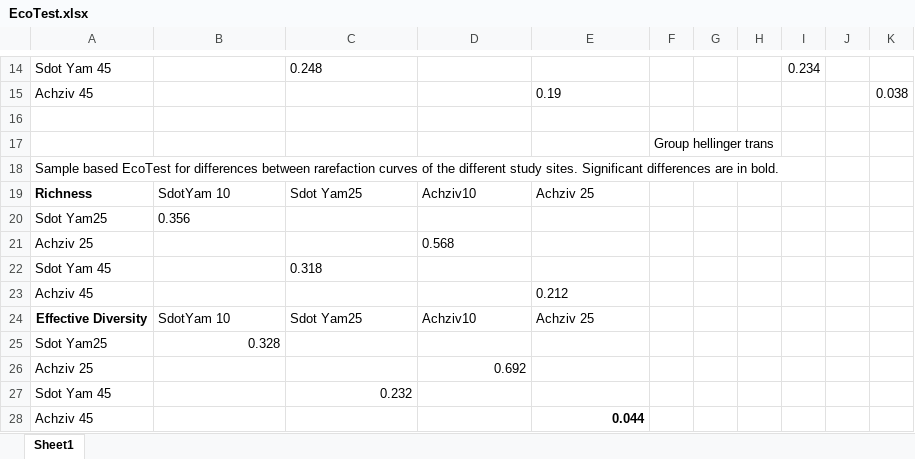
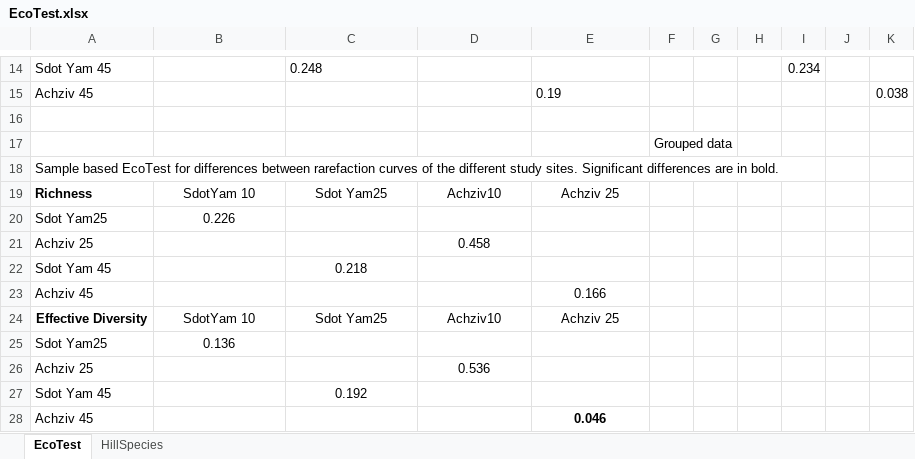
Before and after one commit to aatsemel/MKMRS_fish_10tomesophotic, an Excel workbook: EcoTest.xlsx, sheet EcoTest, drawn as a sheet; only a part is shown, gaps mark what is left out; values as stored, in another font and other column widths than the file's, no borders; the diff names each change by its address in the sheet, - before the commit and + after, or states it on an @@ line.

```diff
--- a/EcoTest.xlsx (sheet EcoTest)
+++ b/EcoTest.xlsx (sheet EcoTest)
-sheet tab: Sheet1
+sheet tab: EcoTest
+sheet tab: HillSpecies
-F17: Group hellinger trans
+F17: Grouped data
-B19:E19 alignment: left
+B19:E19 alignment: center
-B20: 0.356
+B20: 0.226
-B20 alignment: left
+B20 alignment: center
-D21: 0.568
+D21: 0.458
-D21 alignment: left
+D21 alignment: center
-C22: 0.318
+C22: 0.218
-C22 alignment: left
+C22 alignment: center
-E23: 0.212
+E23: 0.166
-E23 alignment: left
+E23 alignment: center
-B24:E24 alignment: left
+B24:E24 alignment: center
-B25: 0.328
+B25: 0.136
-B25 alignment: right
+B25 alignment: center
-D26: 0.692
+D26: 0.536
-D26 alignment: right
+D26 alignment: center
-C27: 0.232
+C27: 0.192
-C27 alignment: right
+C27 alignment: center
-E28: 0.044
+E28: 0.046
-E28 alignment: right
+E28 alignment: center
```
Also changed, not shown: 10 other files.
